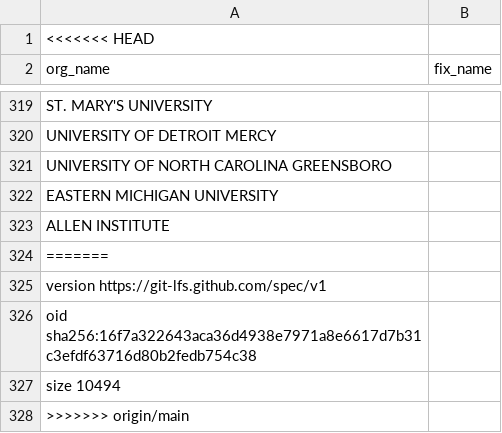
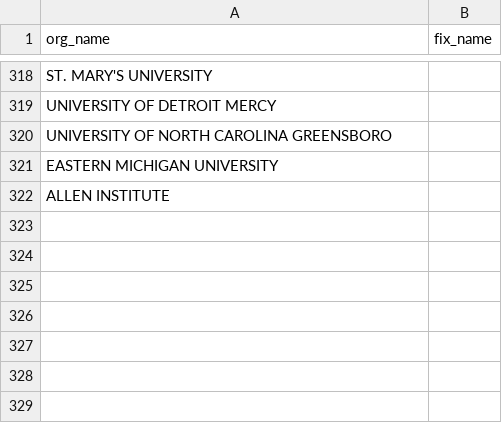
Before and after one commit to WeitzGroup/SciMap-Methods, a CSV file: data/repeated_orgs.csv, drawn as a sheet; only a part is shown, gaps mark what is left out; the diff names each change by its address in the sheet, - before the commit and + after, or states it on an @@ line.

Commit message:
Deleted extra lines

```diff
--- a/data/repeated_orgs.csv
+++ b/data/repeated_orgs.csv
-row 1: <<<<<<< HEAD
-row 324: =======
-row 325: version https://git-lfs.github.com/spec/v1
-row 326: oid sha256:16f7a322643aca36d4938e7971a8e6617d7b31c3efdf63716d80b2fedb754c38
-row 327: size 10494
-row 328: >>>>>>> origin/main
```
